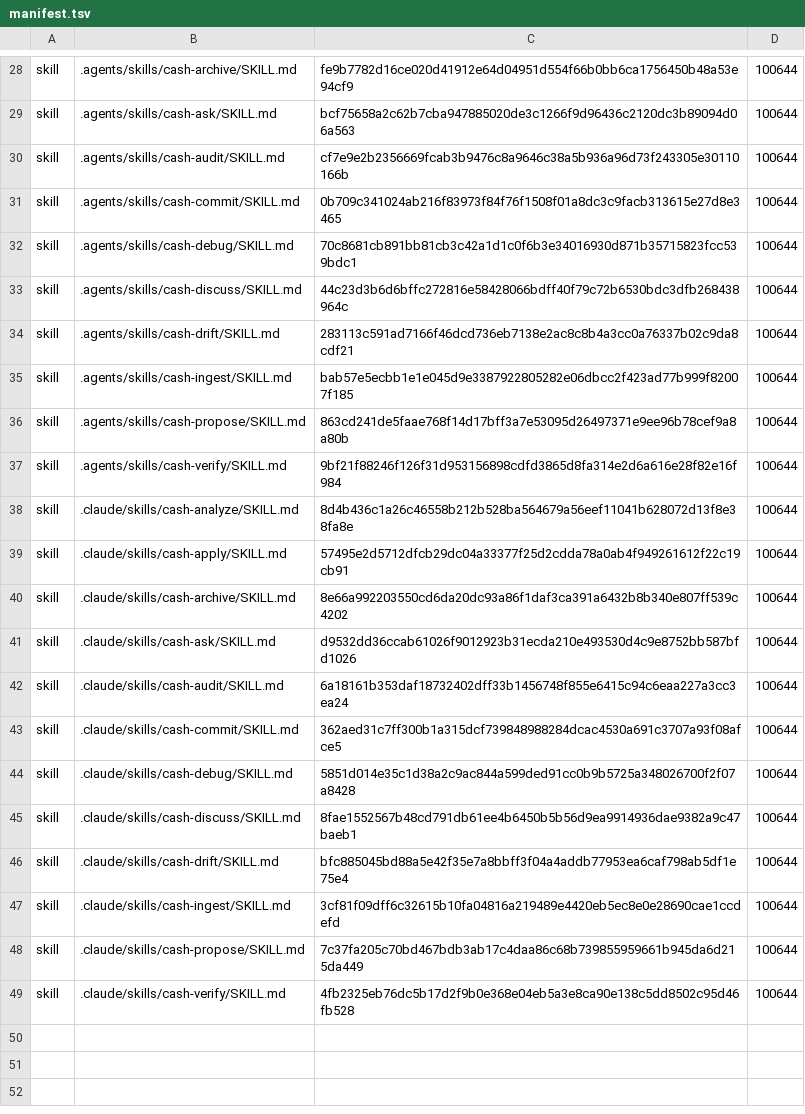
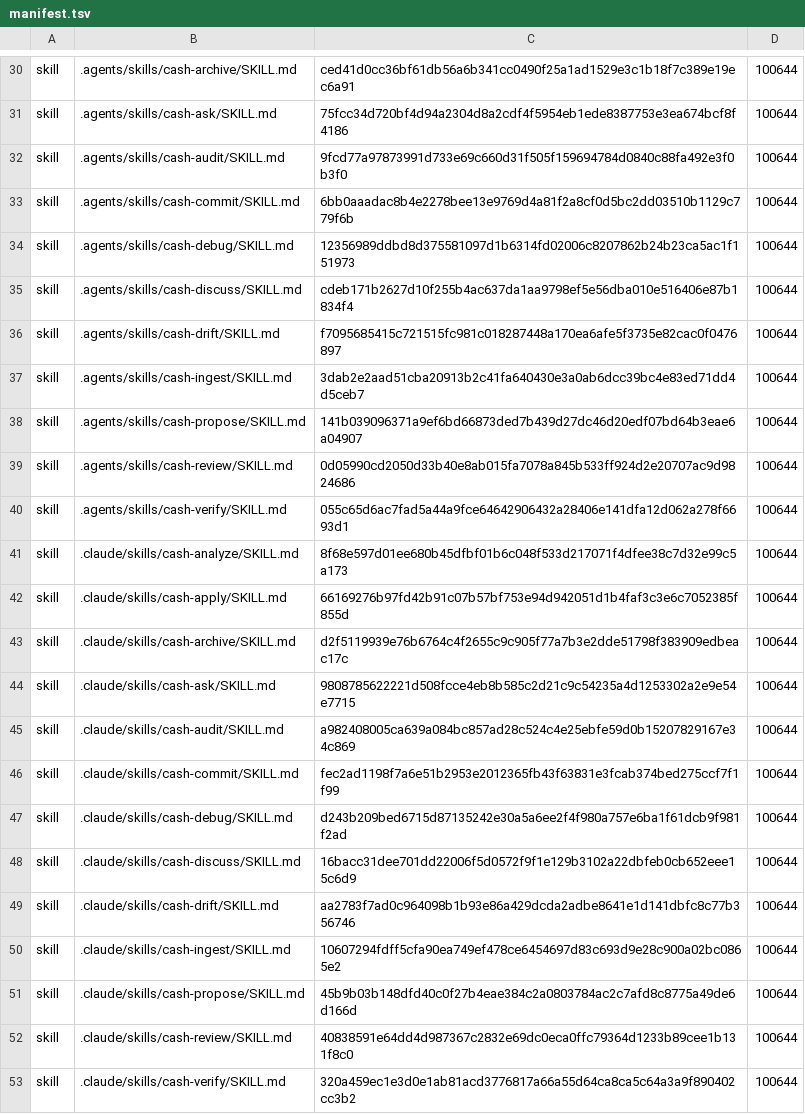
Before and after one commit to cashwu/Tubify, a TSV file: .cash-skills/manifest.tsv, drawn as a sheet; only a part is shown, gaps mark what is left out; addresses are those after the commit; the diff covers the shown part only; the diff names each change by its address in the sheet, - before the commit and + after, or states it on an @@ line.

Commit message:
update skill

```diff
--- a/.cash-skills/manifest.tsv
+++ b/.cash-skills/manifest.tsv
-C30: fe9b7782d16ce020d41912e64d04951d554f66b0bb6ca1756450b48a53e94cf9
+C30: ced41d0cc36bf61db56a6b341cc0490f25a1ad1529e3c1b18f7c389e19ec6a91
-C31: bcf75658a2c62b7cba947885020de3c1266f9d96436c2120dc3b89094d06a563
+C31: 75fcc34d720bf4d94a2304d8a2cdf4f5954eb1ede8387753e3ea674bcf8f4186
-C32: cf7e9e2b2356669fcab3b9476c8a9646c38a5b936a96d73f243305e30110166b
+C32: 9fcd77a97873991d733e69c660d31f505f159694784d0840c88fa492e3f0b3f0
-C33: 0b709c341024ab216f83973f84f76f1508f01a8dc3c9facb313615e27d8e3465
+C33: 6bb0aaadac8b4e2278bee13e9769d4a81f2a8cf0d5bc2dd03510b1129c779f6b
-C34: 70c8681cb891bb81cb3c42a1d1c0f6b3e34016930d871b35715823fcc539bdc1
+C34: 12356989ddbd8d375581097d1b6314fd02006c8207862b24b23ca5ac1f151973
-C35: 44c23d3b6d6bffc272816e58428066bdff40f79c72b6530bdc3dfb268438964c
+C35: cdeb171b2627d10f255b4ac637da1aa9798ef5e56dba010e516406e87b1834f4
-C36: 283113c591ad7166f46dcd736eb7138e2ac8c8b4a3cc0a76337b02c9da8cdf21
+C36: f7095685415c721515fc981c018287448a170ea6afe5f3735e82cac0f0476897
-C37: bab57e5ecbb1e1e045d9e3387922805282e06dbcc2f423ad77b999f82007f185
+C37: 3dab2e2aad51cba20913b2c41fa640430e3a0ab6dcc39bc4e83ed71dd4d5ceb7
-C38: 863cd241de5faae768f14d17bff3a7e53095d26497371e9ee96b78cef9a8a80b
+C38: 141b039096371a9ef6bd66873ded7b439d27dc46d20edf07bd64b3eae6a04907
+row 39: skill | .agents/skills/cash-review/SKILL.md | 0d05990cd2050d33b40e8ab015fa7078a845b533ff924d2e20707ac9d9824686 | 100644
-C40: 9bf21f88246f126f31d953156898cdfd3865d8fa314e2d6a616e28f82e16f984
+C40: 055c65d6ac7fad5a44a9fce64642906432a28406e141dfa12d062a278f6693d1
-C41: 8d4b436c1a26c46558b212b528ba564679a56eef11041b628072d13f8e38fa8e
+C41: 8f68e597d01ee680b45dfbf01b6c048f533d217071f4dfee38c7d32e99c5a173
-C42: 57495e2d5712dfcb29dc04a33377f25d2cdda78a0ab4f949261612f22c19cb91
+C42: 66169276b97fd42b91c07b57bf753e94d942051d1b4faf3c3e6c7052385f855d
-C43: 8e66a992203550cd6da20dc93a86f1daf3ca391a6432b8b340e807ff539c4202
+C43: d2f5119939e76b6764c4f2655c9c905f77a7b3e2dde51798f383909edbeac17c
-C44: d9532dd36ccab61026f9012923b31ecda210e493530d4c9e8752bb587bfd1026
+C44: 9808785622221d508fcce4eb8b585c2d21c9c54235a4d1253302a2e9e54e7715
-C45: 6a18161b353daf18732402dff33b1456748f855e6415c94c6eaa227a3cc3ea24
+C45: a982408005ca639a084bc857ad28c524c4e25ebfe59d0b15207829167e34c869
-C46: 362aed31c7ff300b1a315dcf739848988284dcac4530a691c3707a93f08afce5
+C46: fec2ad1198f7a6e51b2953e2012365fb43f63831e3fcab374bed275ccf7f1f99
-C47: 5851d014e35c1d38a2c9ac844a599ded91cc0b9b5725a348026700f2f07a8428
+C47: d243b209bed6715d87135242e30a5a6ee2f4f980a757e6ba1f61dcb9f981f2ad
-C48: 8fae1552567b48cd791db61ee4b6450b5b56d9ea9914936dae9382a9c47baeb1
+C48: 16bacc31dee701dd22006f5d0572f9f1e129b3102a22dbfeb0cb652eee15c6d9
-C49: bfc885045bd88a5e42f35e7a8bbff3f04a4addb77953ea6caf798ab5df1e75e4
+C49: aa2783f7ad0c964098b1b93e86a429dcda2adbe8641e1d141dbfc8c77b356746
-C50: 3cf81f09dff6c32615b10fa04816a219489e4420eb5ec8e0e28690cae1ccdefd
+C50: 10607294fdff5cfa90ea749ef478ce6454697d83c693d9e28c900a02bc0865e2
-C51: 7c37fa205c70bd467bdb3ab17c4daa86c68b739855959661b945da6d215da449
+C51: 45b9b03b148dfd40c0f27b4eae384c2a0803784ac2c7afd8c8775a49de6d166d
+row 52: skill | .claude/skills/cash-review/SKILL.md | 40838591e64dd4d987367c2832e69dc0eca0ffc79364d1233b89cee1b131f8c0 | 100644
-C53: 4fb2325eb76dc5b17d2f9b0e368e04eb5a3e8ca90e138c5dd8502c95d46fb528
+C53: 320a459ec1e3d0e1ab81acd3776817a66a55d64ca8ca5c64a3a9f890402cc3b2
```
Also changed, not shown: 2 added rows and 17 edited cells elsewhere in this file, 41 other files.
